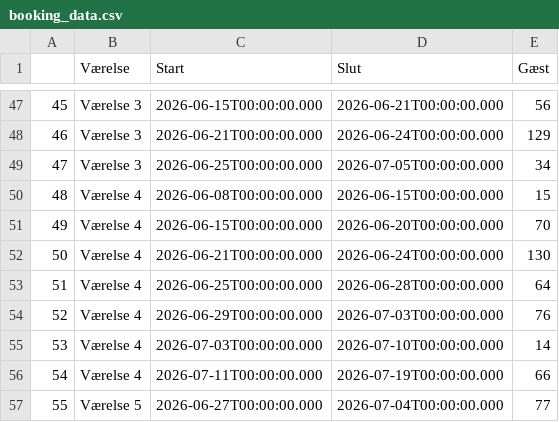
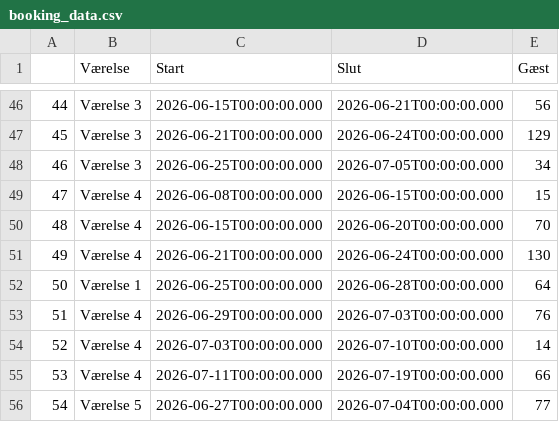
Before and after one commit to Hammerknuden/HK-portal-20, a CSV file: data/booking_data.csv, drawn as a sheet; only a part is shown, gaps mark what is left out; addresses are those after the commit; the diff covers the shown part only; the diff names each change by its address in the sheet, - before the commit and + after, or states it on an @@ line.

```diff
--- a/data/booking_data.csv
+++ b/data/booking_data.csv
@@ column A renumbered between rows 23 and 140 @@
-B52 (Værelse): Værelse 4
+B52 (Værelse): Værelse 1
```
Also changed, not shown: 3 added rows, 1 removed row and 8 edited cells elsewhere in this file.
